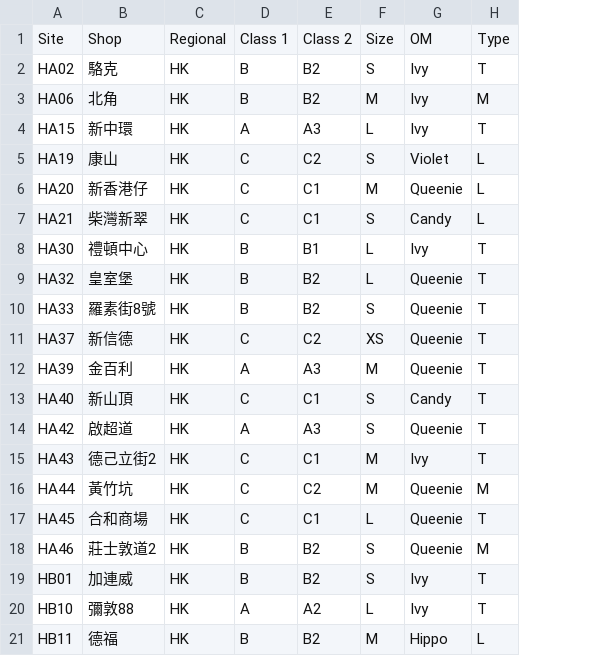
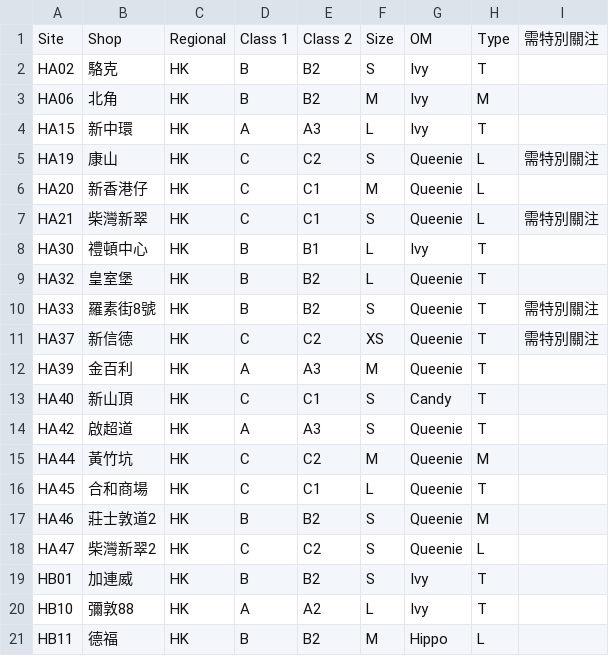
Before and after one commit to rickyyue315/RPPORTAL, a CSV file: stores-template.csv, drawn as a sheet; only a part is shown; removed rows and columns are numbered as before the commit, all else as after; the diff names each change by its address in the sheet, - before the commit and + after, or states it on an @@ line.

Commit message:
feat(stores): accept the 需特別關注 column in the store master template
門店主檔模板 2026-11-02 版新增第 9 欄「需特別關注」，但 parseStoresCsv 原本
只接受 8 欄，上載會直接報「CSV 欄名有重複或額外欄位，必須與模板完全一致」：
- 解析器接受 8 欄，或 8 欄 +「需特別關注」；其他額外欄位仍然拒絕。舊 8 欄
  檔案照用，attention 為空字串。
- migration 034 新增 stores.attention（TEXT NOT NULL DEFAULT ''）。存原始
  文字而非 boolean，日後要分級或加其他標記毋須再改 schema。
- replaceStores 一併寫入 attention，並回傳 removed（在 DB 但不在今次檔案內
  的 Site Code）。上載結果會列出提示，但不會自動刪除 —— 帳戶、submissions
  與審計紀錄仍要保留，刪唔刪由管理員決定。
- 手動開帳號表單加「需特別關注」下拉；已在主檔的店舖顯示現值並轉唯讀。
- 門店主檔卡顯示「其中 N 間標記需特別關注：HA19 康山、…」。
- stores-template.csv 更新至 2026-11-02 版：HA47 新增、HA43 移除、
  HA19／HA21 的 OM 改為 Queenie、17 間店標記需特別關注。
- 測試：8／9 欄解析、第 10 欄仍拒、9 欄標頭下短列報錯、DB flag 寫入、
  removed 回報且不刪資料。

版本 2.6.12。

```diff
--- a/stores-template.csv
+++ b/stores-template.csv
+column I, rows 1-11: 需特別關注 |  |  |  | 需特別關注 |  | 需特別關注 |  |  | 需特別關注 | 需特別關注
-G5: Violet
+G5: Queenie
-G7: Candy
+G7: Queenie
-row 15: HA43 | 德己立街2 | HK | C | C1 | M | Ivy | T
+row 18: HA47 | 柴灣新翠2 | HK | C | C2 | S | Queenie | L
```
Also changed, not shown: 11 other files.
